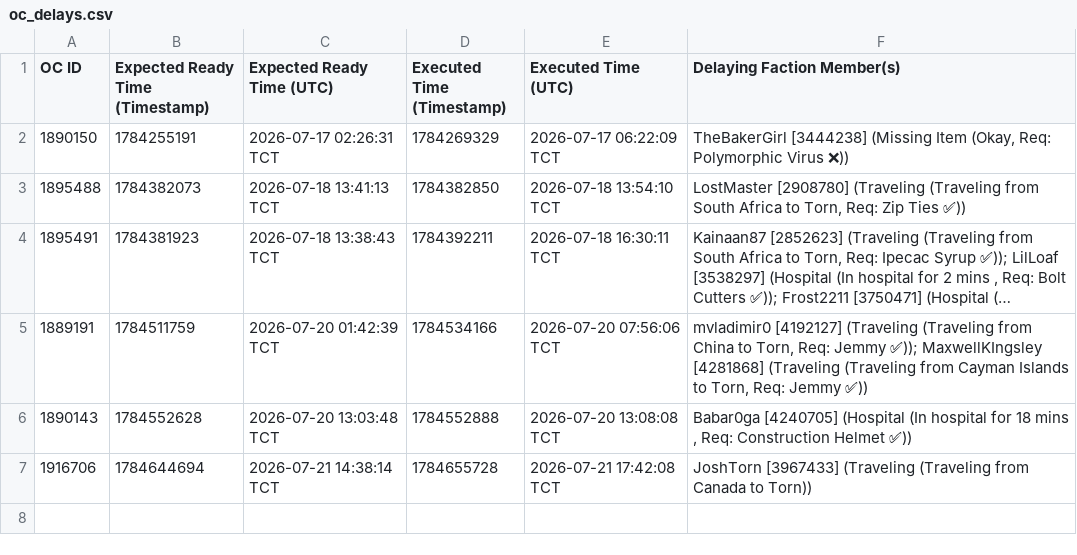
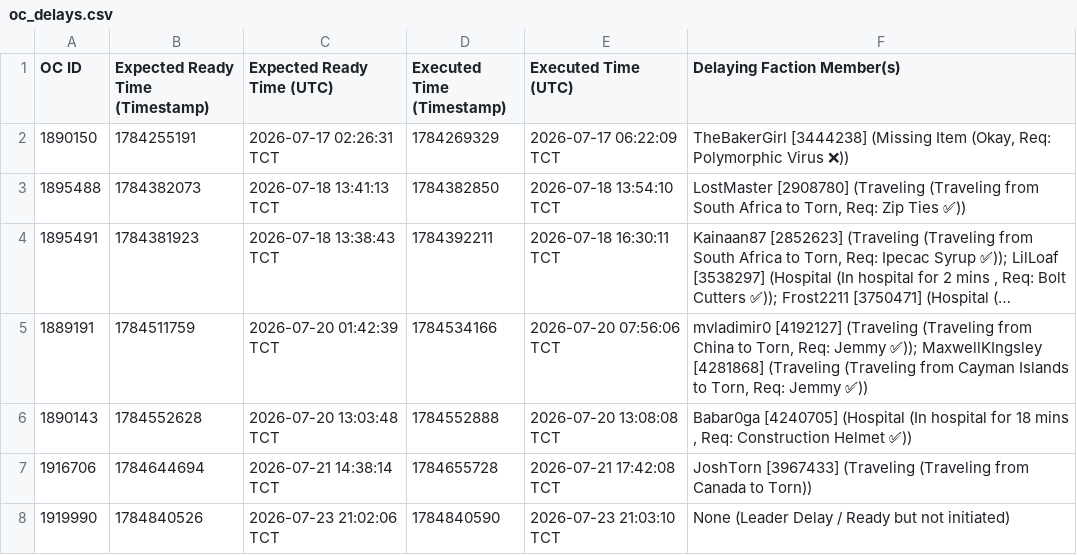
Before and after one commit to Ferrousbuns/torn-OC-Tracker, a CSV file: oc_delays.csv, drawn as a sheet; long unchanged cells end in …; the diff names each change by its address in the sheet, - before the commit and + after, or states it on an @@ line.

Commit message:
Auto-update oc_delay data: 2026-07-23 20:10

```diff
--- a/oc_delays.csv
+++ b/oc_delays.csv
+row 8: 1919990 | 1784840526 | 2026-07-23 21:02:06 TCT | 1784840590 | 2026-07-23 21:03:10 TCT | None (Leader Delay / Ready but not initiated)
```
